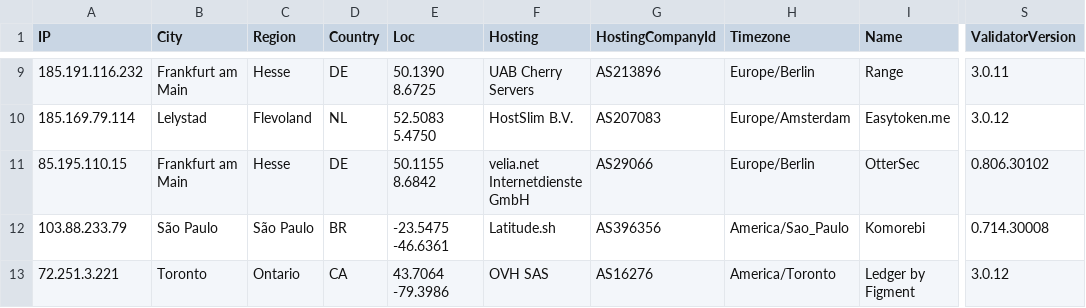
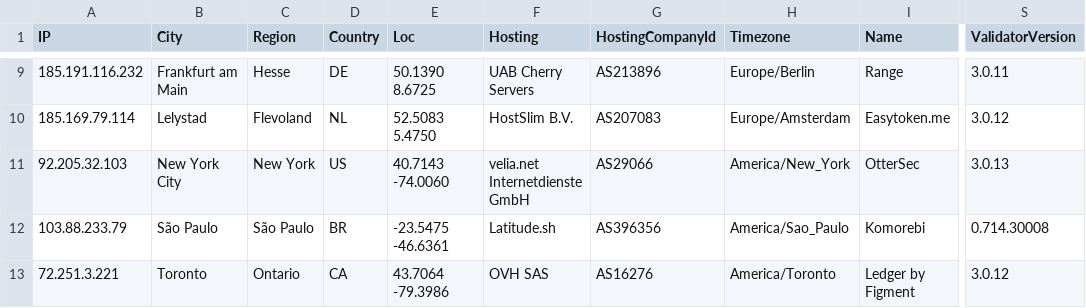
Before and after one commit to iGroza/Solana-Validator-IP-Geolocation, a CSV file: solana_validators.csv, drawn as a sheet; only a part is shown, gaps mark what is left out; the diff covers the shown part only; the diff names each change by its address in the sheet, - before the commit and + after, or states it on an @@ line.

```diff
--- a/solana_validators.csv
+++ b/solana_validators.csv
-A11 (IP): 85.195.110.15
+A11 (IP): 92.205.32.103
-B11 (City): Frankfurt am Main
+B11 (City): New York City
-C11 (Region): Hesse
+C11 (Region): New York
-D11 (Country): DE
+D11 (Country): US
-E11 (Loc): 50.1155 8.6842
+E11 (Loc): 40.7143 -74.0060
-H11 (Timezone): Europe/Berlin
+H11 (Timezone): America/New_York
-S11 (ValidatorVersion): 0.806.30102
+S11 (ValidatorVersion): 3.0.13
```
Also changed, not shown: 1 added row, 1 removed row and 50 edited cells elsewhere in this file, 1 other file.
